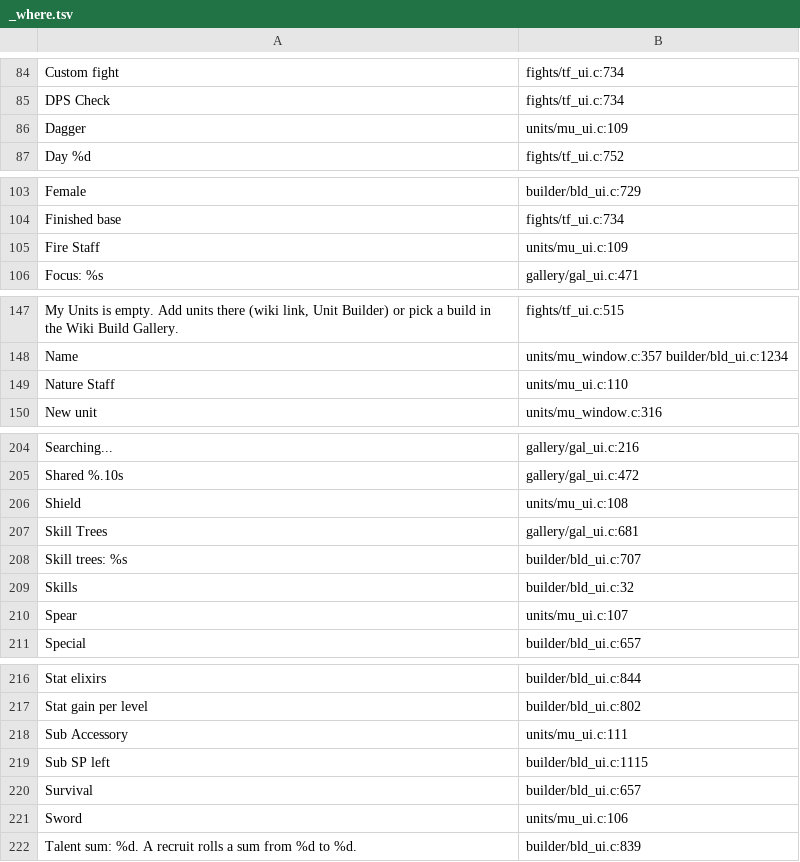
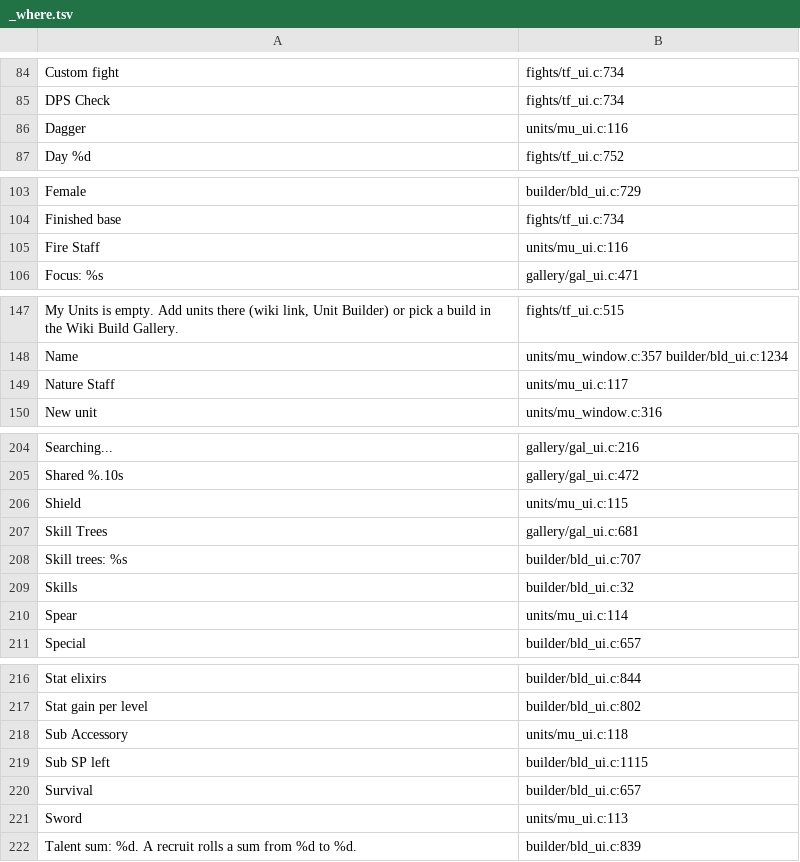
Before and after one commit to AmfiLogos/ds_custommodes, a TSV file: lang/_where.tsv, drawn as a sheet; only a part is shown, gaps mark what is left out; the diff covers the shown part only.

```diff
--- a/lang/_where.tsv
+++ b/lang/_where.tsv
@@ -85,3 +85,3 @@
 "DPS Check"	fights/tf_ui.c:734
-"Dagger"	units/mu_ui.c:109
+"Dagger"	units/mu_ui.c:116
 "Day %d"	fights/tf_ui.c:752
@@ -104,3 +104,3 @@
 "Finished base"	fights/tf_ui.c:734
-"Fire Staff"	units/mu_ui.c:109
+"Fire Staff"	units/mu_ui.c:116
 "Focus: %s"	gallery/gal_ui.c:471
@@ -148,3 +148,3 @@
 "Name"	units/mu_window.c:357 builder/bld_ui.c:1234
-"Nature Staff"	units/mu_ui.c:110
+"Nature Staff"	units/mu_ui.c:117
 "New unit"	units/mu_window.c:316
@@ -205,3 +205,3 @@
 "Shared %.10s"	gallery/gal_ui.c:472
-"Shield"	units/mu_ui.c:108
+"Shield"	units/mu_ui.c:115
 "Skill Trees"	gallery/gal_ui.c:681
@@ -209,3 +209,3 @@
 "Skills"	builder/bld_ui.c:32
-"Spear"	units/mu_ui.c:107
+"Spear"	units/mu_ui.c:114
 "Special"	builder/bld_ui.c:657
@@ -217,6 +217,6 @@
 "Stat gain per level"	builder/bld_ui.c:802
-"Sub Accessory"	units/mu_ui.c:111
+"Sub Accessory"	units/mu_ui.c:118
 "Sub SP left"	builder/bld_ui.c:1115
 "Survival"	builder/bld_ui.c:657
-"Sword"	units/mu_ui.c:106
+"Sword"	units/mu_ui.c:113
 "Talent sum: %d. A recruit rolls a sum from %d to %d."	builder/bld_ui.c:839
```
Also changed, not shown: 13 edited cells elsewhere in this file, 3 other files.
